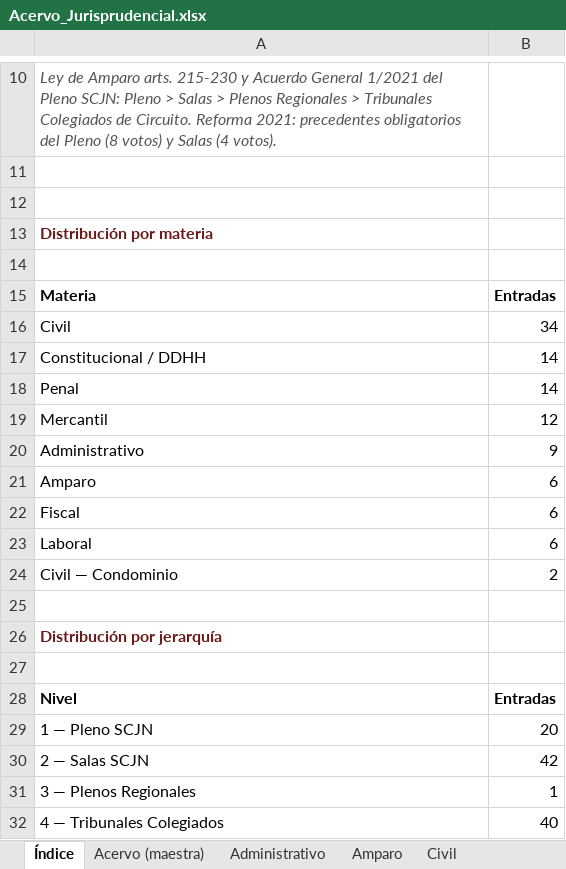
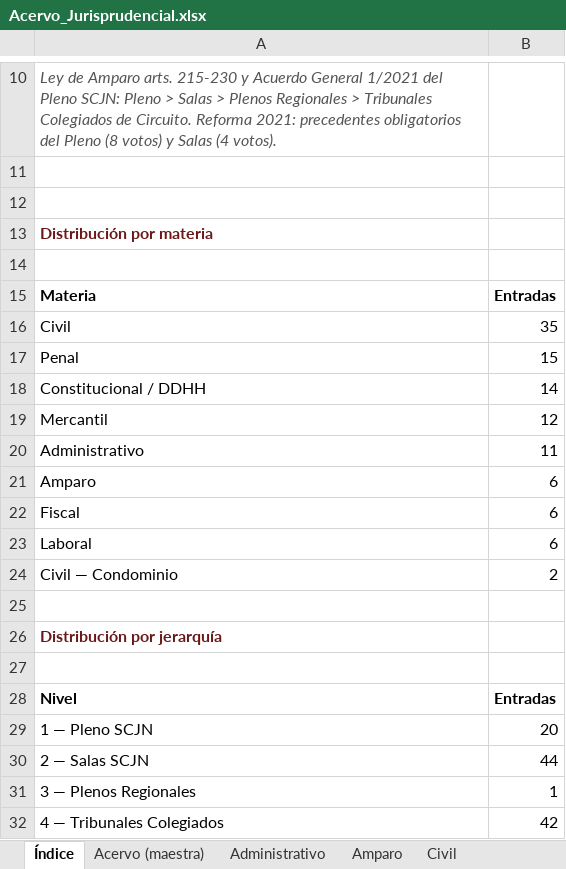
Before and after one commit to nanoalterno-nnosooner18/acervo-jurisprudencial, an Excel workbook: Acervo_Jurisprudencial.xlsx, sheet Índice, drawn as a sheet; only a part is shown, gaps mark what is left out; values as stored, in another font and other column widths than the file's, no borders; removed rows and columns are numbered as before the commit, all else as after; the diff names each change by its address in the sheet, - before the commit and + after, or states it on an @@ line.

```diff
--- a/Acervo_Jurisprudencial.xlsx (sheet Índice)
+++ b/Acervo_Jurisprudencial.xlsx (sheet Índice)
-B16: 34
+B16: 35
+row 17: Penal | 15
-row 18: Penal | 14
-B20: 9
+B20: 11
-B30: 42
+B30: 44
-B32: 40
+B32: 42
```
Also changed, not shown: sheet Penal, sheet Civil, sheet Administrativo, sheet Acervo (maestra), 5 other files.
